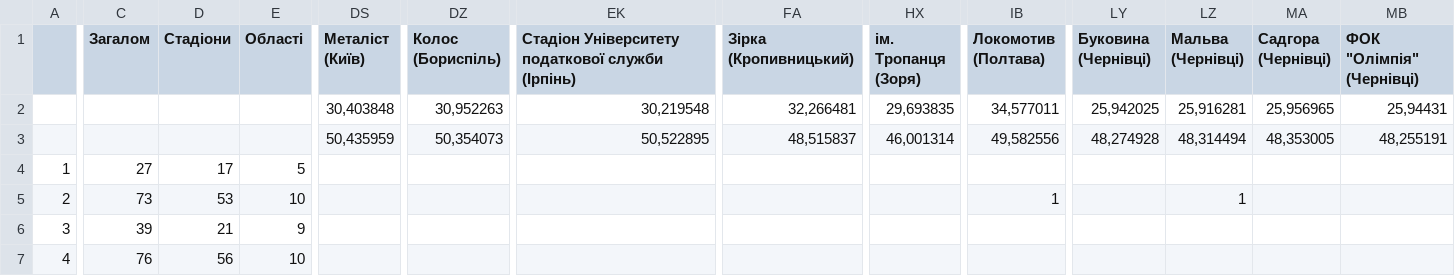
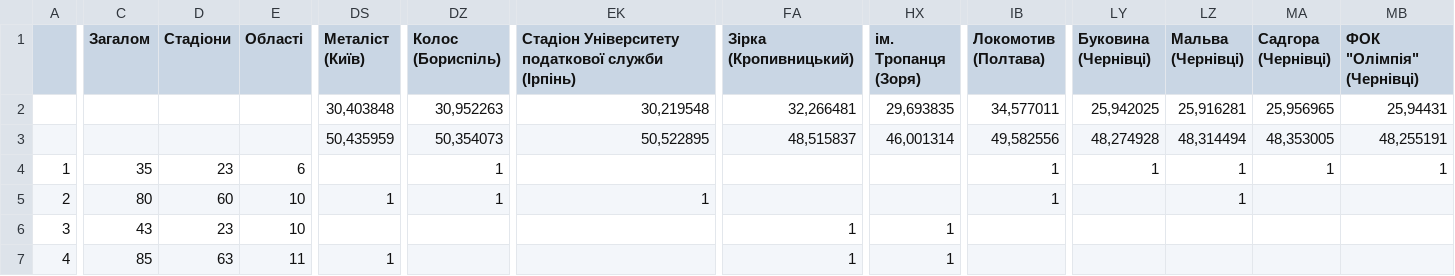
Before and after one commit to andreo54mk/LS, a CSV file: СТАДІО.csv, drawn as a sheet; only a part is shown, gaps mark what is left out; the diff covers the shown part only; the diff names each change by its address in the sheet, - before the commit and + after, or states it on an @@ line.

```diff
--- a/СТАДІО.csv
+++ b/СТАДІО.csv
-C4 (Загалом): 27
+C4 (Загалом): 35
-D4 (Стадіони): 17
+D4 (Стадіони): 23
-E4 (Області): 5
+E4 (Області): 6
-DZ4:DZ5 (Колос (Бориспіль)): (empty)
+DZ4:DZ5 (Колос (Бориспіль)): 1
-IB4 (Локомотив (Полтава)): (empty)
+IB4 (Локомотив (Полтава)): 1
-LY4 (Буковина (Чернівці)): (empty)
+LY4 (Буковина (Чернівці)): 1
-LZ4 (Мальва (Чернівці)): (empty)
+LZ4 (Мальва (Чернівці)): 1
-MA4 (Садгора (Чернівці)): (empty)
+MA4 (Садгора (Чернівці)): 1
-MB4 (ФОК "Олімпія" (Чернівці)): (empty)
+MB4 (ФОК "Олімпія" (Чернівці)): 1
-C5 (Загалом): 73
+C5 (Загалом): 80
-D5 (Стадіони): 53
+D5 (Стадіони): 60
-DS5 (Металіст (Київ)): (empty)
+DS5 (Металіст (Київ)): 1
-EK5: (empty)
+EK5: 1
-C6 (Загалом): 39
+C6 (Загалом): 43
-D6 (Стадіони): 21
+D6 (Стадіони): 23
-E6 (Області): 9
+E6 (Області): 10
-FA6:FA7 (Зірка (Кропивницький)): (empty)
+FA6:FA7 (Зірка (Кропивницький)): 1
-HX6:HX7 (ім. Тропанця (Зоря)): (empty)
+HX6:HX7 (ім. Тропанця (Зоря)): 1
-C7 (Загалом): 76
+C7 (Загалом): 85
-D7 (Стадіони): 56
+D7 (Стадіони): 63
-E7 (Області): 10
+E7 (Області): 11
-DS7 (Металіст (Київ)): (empty)
+DS7 (Металіст (Київ)): 1
```
Also changed, not shown: 40 edited cells elsewhere in this file, 10 other files.
